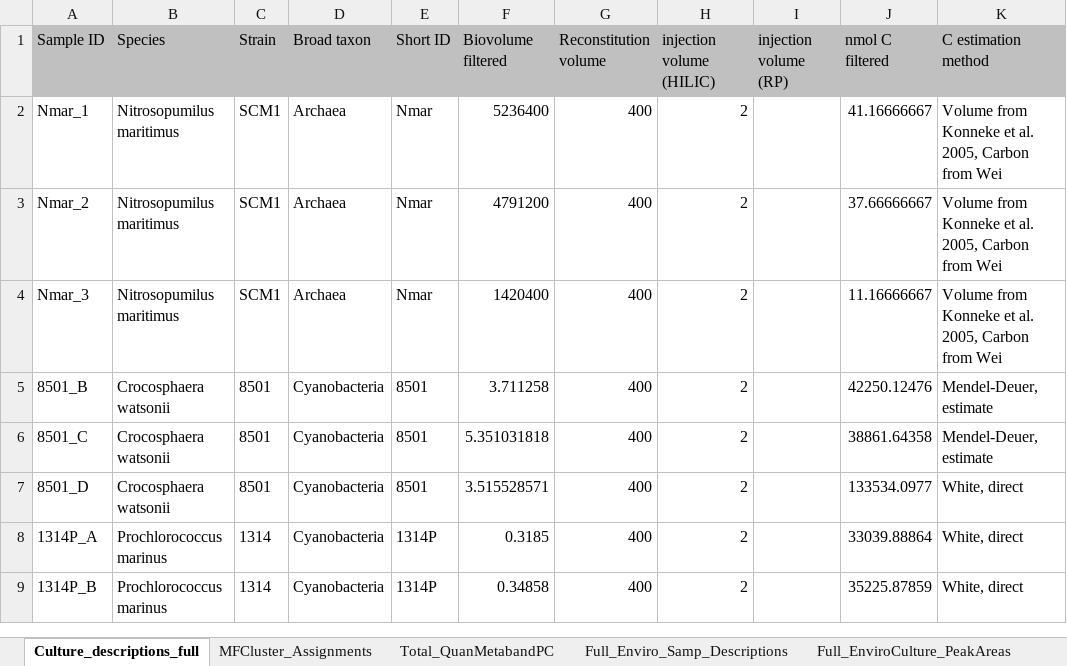
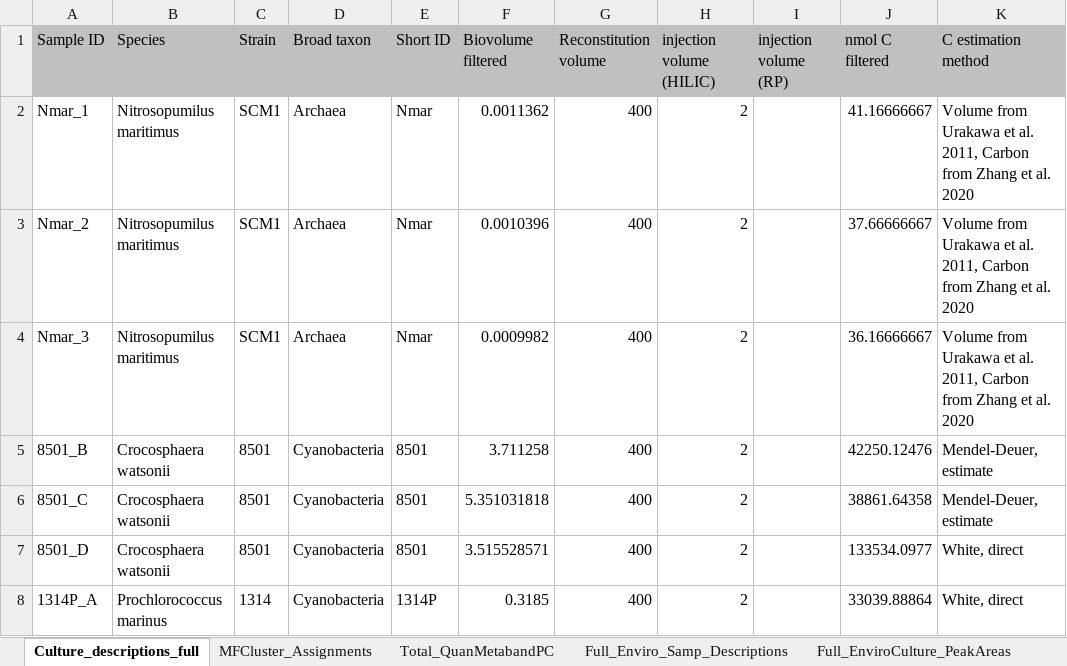
Before and after one commit to kheal/Gradients1_SemiTargeted3, an Excel workbook: Tables/Manuscript_tables/SuppTables/Combined_SuppTables.xlsx, sheet Culture_descriptions_full, drawn as a sheet; only a part is shown; the shorter side is filled out with more unchanged rows; values as stored, in another font and other column widths than the file's, no borders; the diff names each change by its address in the sheet, - before the commit and + after, or states it on an @@ line.

```diff
--- a/Tables/Manuscript_tables/SuppTables/Combined_SuppTables.xlsx (sheet Culture_descriptions_full)
+++ b/Tables/Manuscript_tables/SuppTables/Combined_SuppTables.xlsx (sheet Culture_descriptions_full)
-F2 (Biovolume filtered): 5236400
+F2 (Biovolume filtered): 0.0011362
-K2:K4 (C estimation method): Volume from Konneke et al. 2005, Carbon from Wei
+K2:K4 (C estimation method): Volume from Urakawa et al. 2011, Carbon from Zhang et al. 2020
-F3 (Biovolume filtered): 4791200
+F3 (Biovolume filtered): 0.0010396
-F4 (Biovolume filtered): 1420400
+F4 (Biovolume filtered): 0.0009982
-J4 (nmol C filtered): 11.16666667
+J4 (nmol C filtered): 36.16666667
```
Also changed, not shown: 6 other files.
